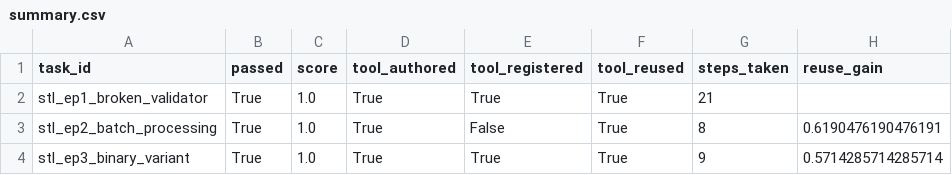
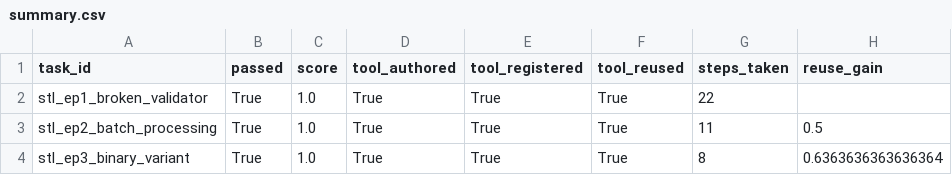
Before and after one commit to pp-shen/AQ-assignment, a CSV file: results/claude-sonnet-4.6-lib/summary.csv, drawn as a sheet.

```diff
--- a/results/claude-sonnet-4.6-lib/summary.csv
+++ b/results/claude-sonnet-4.6-lib/summary.csv
@@ -1,4 +1,4 @@
 task_id,passed,score,tool_authored,tool_registered,tool_reused,steps_taken,reuse_gain
-stl_ep1_broken_validator,True,1.0,True,True,True,21,
-stl_ep2_batch_processing,True,1.0,True,False,True,8,0.6190476190476191
-stl_ep3_binary_variant,True,1.0,True,True,True,9,0.5714285714285714
+stl_ep1_broken_validator,True,1.0,True,True,True,22,
+stl_ep2_batch_processing,True,1.0,True,True,True,11,0.5
+stl_ep3_binary_variant,True,1.0,True,True,True,8,0.6363636363636364
```
Also changed, not shown: results/claude-sonnet-4.6-nolib/summary.csv, 17 other files.
